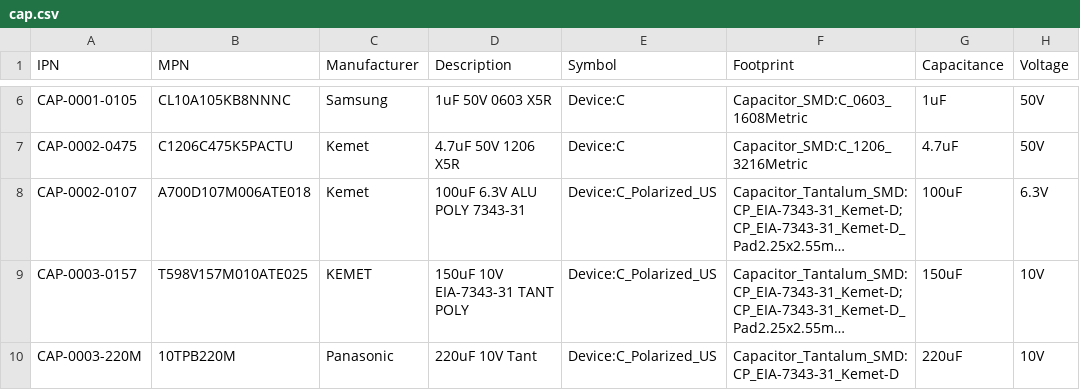
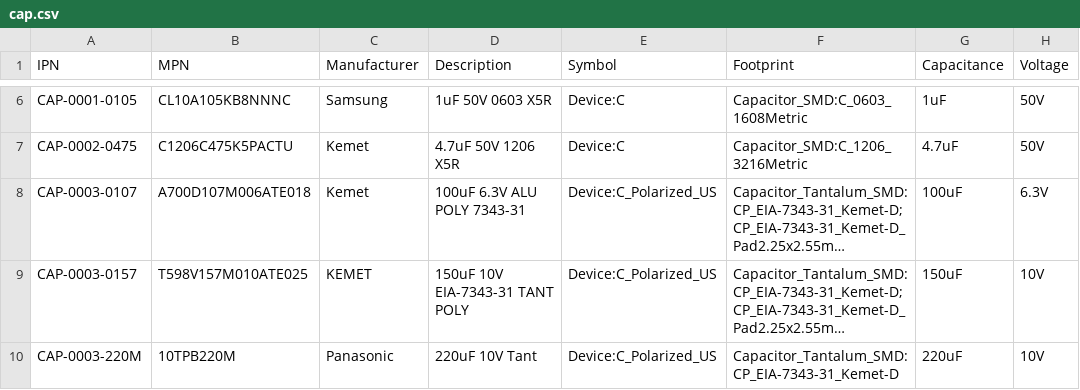
Before and after one commit to git-plm/parts, a CSV file: cap.csv, drawn as a sheet; only a part is shown, gaps mark what is left out; long unchanged cells end in …; the diff names each change by its address in the sheet, - before the commit and + after, or states it on an @@ line.

Commit message:
fix cap PN

```diff
--- a/cap.csv
+++ b/cap.csv
-A8 (IPN): CAP-0002-0107
+A8 (IPN): CAP-0003-0107
```
